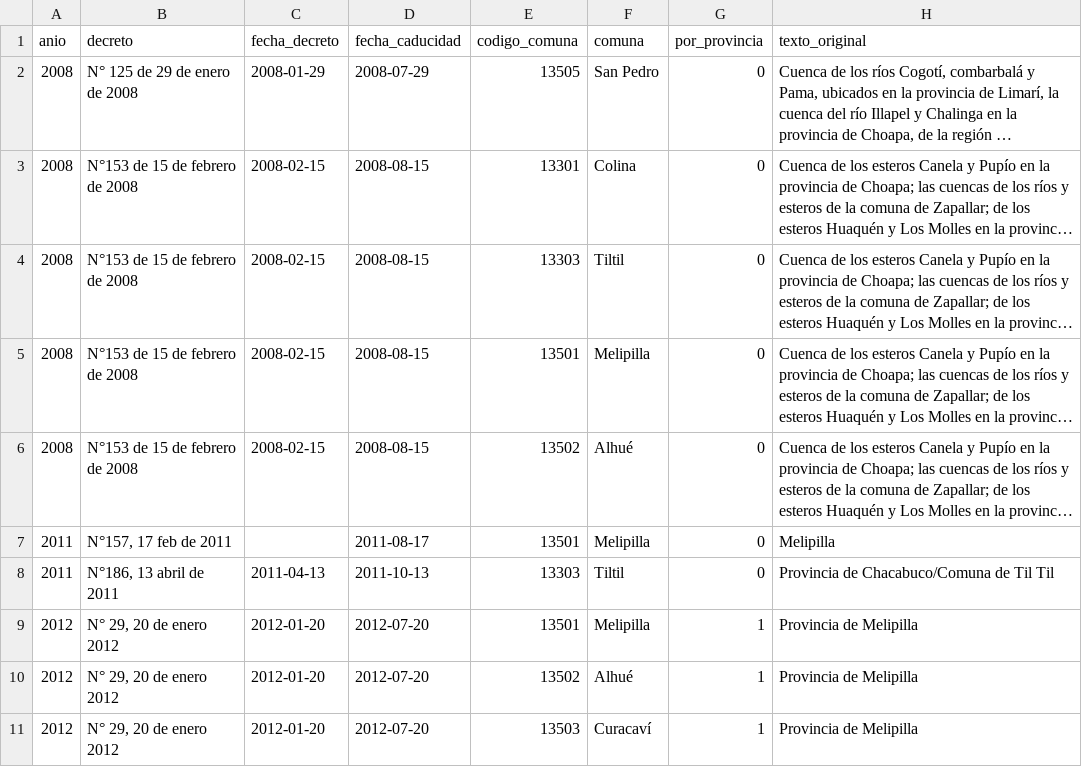
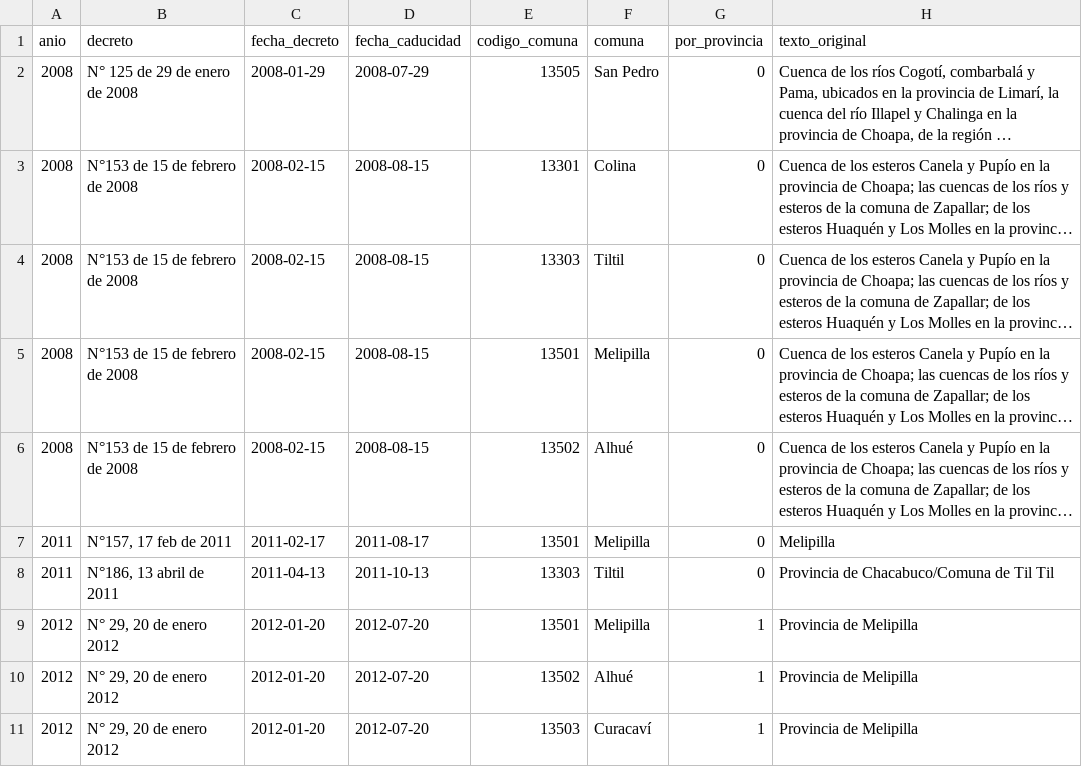
Before and after one commit to platanus-hack/platanus-hack-26-cl-team-22, a CSV file: data/dga/decretos_escasez_rm.csv, drawn as a sheet; only a part is shown; long unchanged cells end in …; the diff names each change by its address in the sheet, - before the commit and + after, or states it on an @@ line.

```diff
--- a/data/dga/decretos_escasez_rm.csv
+++ b/data/dga/decretos_escasez_rm.csv
-C7 (fecha_decreto): (empty)
+C7 (fecha_decreto): 2011-02-17
```
Also changed, not shown: data/energia/centrales_rm.csv, data/energia/subestaciones_rm.csv, 6 other files.
